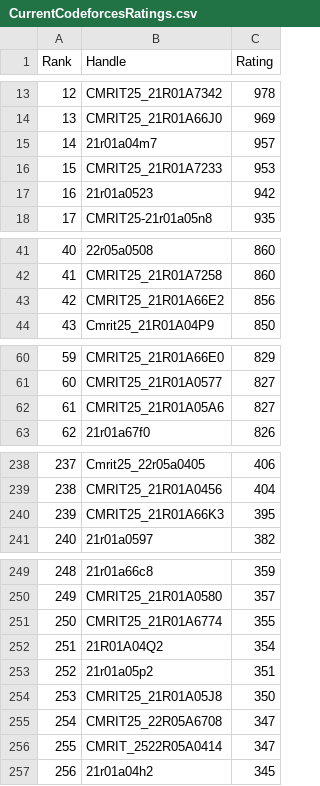
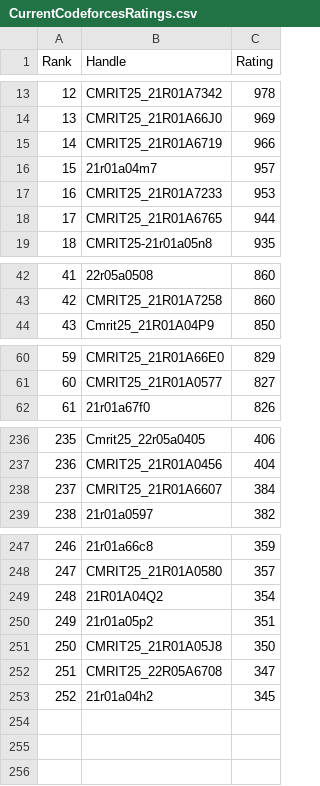
Before and after one commit to gabyah92/CodeforcesRankingGUI, a CSV file: Leaderboards/CurrentCodeforcesRatings.csv, drawn as a sheet; only a part is shown, gaps mark what is left out; removed rows and columns are numbered as before the commit, all else as after; the diff covers the shown part only; the diff names each change by its address in the sheet, - before the commit and + after, or states it on an @@ line.

```diff
--- a/Leaderboards/CurrentCodeforcesRatings.csv
+++ b/Leaderboards/CurrentCodeforcesRatings.csv
+row 15: 14 | CMRIT25_21R01A6719 | 966
@@ column A (Rank) renumbered from row 16 down @@
-row 17: 16 | 21r01a0523 | 942
+row 18: 17 | CMRIT25_21R01A6765 | 944
-row 43: 42 | CMRIT25_21R01A66E2 | 856
-row 62: 61 | CMRIT25_21R01A05A6 | 827
-row 240: 239 | CMRIT25_21R01A66K3 | 395
+row 238: 237 | CMRIT25_21R01A6607 | 384
-row 251: 250 | CMRIT25_21R01A6774 | 355
-row 256: 255 | CMRIT_2522R05A0414 | 347
```
Also changed, not shown: 2 added rows and 3 removed rows elsewhere in this file.
